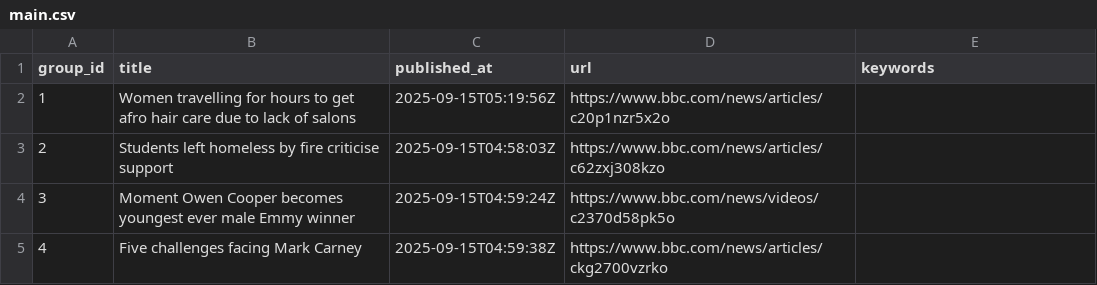
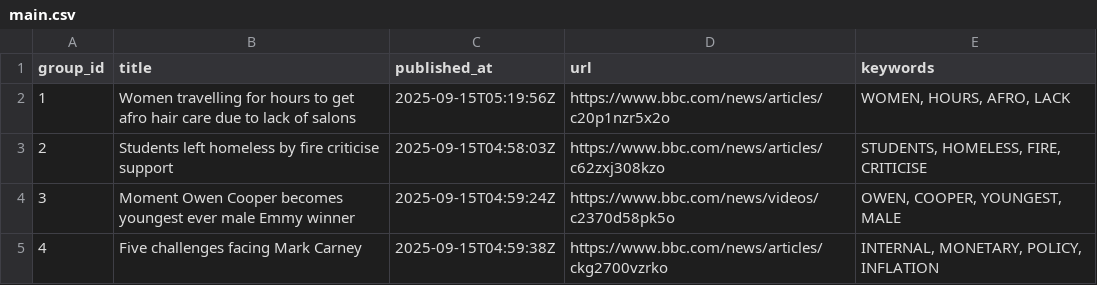
Before and after one commit to lileungws/whatsnews01, a CSV file: web/data/main.csv, drawn as a sheet.

Commit message:
Update keywords main.csv

```diff
--- a/web/data/main.csv
+++ b/web/data/main.csv
@@ -1,5 +1,5 @@
 group_id,title,published_at,url,keywords
-1,Women travelling for hours to get afro hair care due to lack of salons,2025-09-15T05:19:56Z,https://www.bbc.com/news/articles/c20p1nzr5x2o,
-2,Students left homeless by fire criticise support,2025-09-15T04:58:03Z,https://www.bbc.com/news/articles/c62zxj308kzo,
-3,Moment Owen Cooper becomes youngest ever male Emmy winner,2025-09-15T04:59:24Z,https://www.bbc.com/news/videos/c2370d58pk5o,
-4,Five challenges facing Mark Carney,2025-09-15T04:59:38Z,https://www.bbc.com/news/articles/ckg2700vzrko,
+1,Women travelling for hours to get afro hair care due to lack of salons,2025-09-15T05:19:56Z,https://www.bbc.com/news/articles/c20p1nzr5x2o,"WOMEN, HOURS, AFRO, LACK"
+2,Students left homeless by fire criticise support,2025-09-15T04:58:03Z,https://www.bbc.com/news/articles/c62zxj308kzo,"STUDENTS, HOMELESS, FIRE, CRITICISE"
+3,Moment Owen Cooper becomes youngest ever male Emmy winner,2025-09-15T04:59:24Z,https://www.bbc.com/news/videos/c2370d58pk5o,"OWEN, COOPER, YOUNGEST, MALE"
+4,Five challenges facing Mark Carney,2025-09-15T04:59:38Z,https://www.bbc.com/news/articles/ckg2700vzrko,"INTERNAL, MONETARY, POLICY, INFLATION"
```
Also changed, not shown: history/history.csv.
